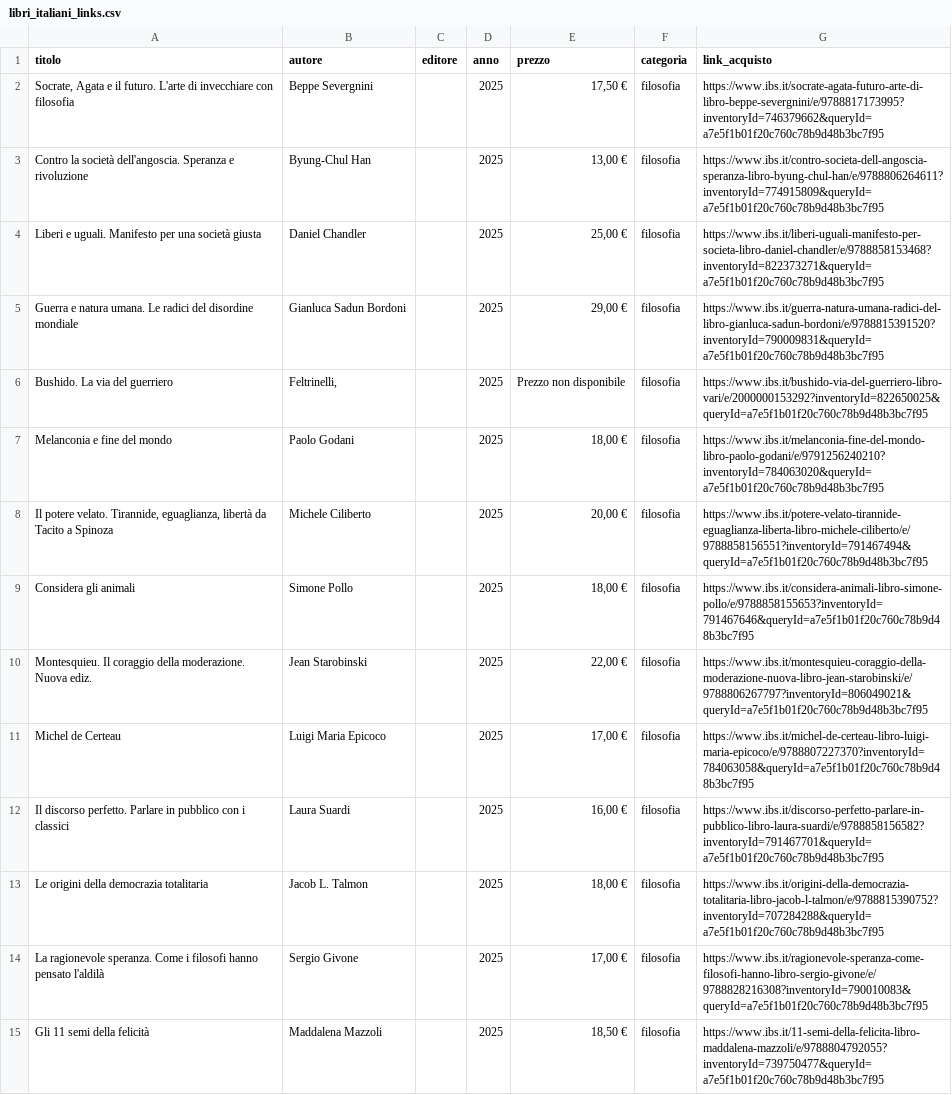
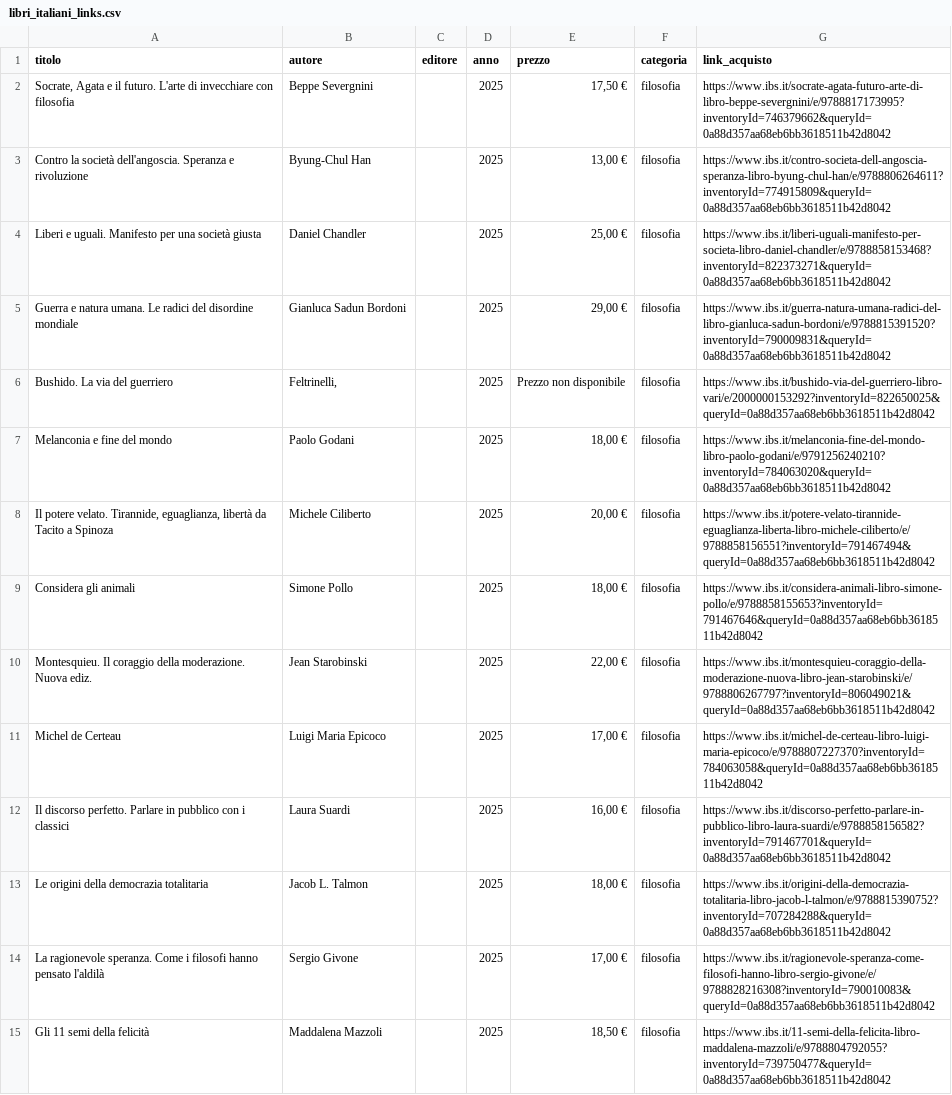
Before and after one commit to fides402/newbooks, a CSV file: scripts/libri_italiani_links.csv, drawn as a sheet; only a part is shown; the diff covers the shown part only; the diff names each change by its address in the sheet, - before the commit and + after, or states it on an @@ line.

```diff
--- a/scripts/libri_italiani_links.csv
+++ b/scripts/libri_italiani_links.csv
-G2 (link_acquisto): https://www.ibs.it/socrate-agata-futuro-arte-di-libro-beppe-severgnini/e/9788817173995?inventoryId=746379662&queryId=a7e5f1b01f20c760c78b9d48b3bc7f95
+G2 (link_acquisto): https://www.ibs.it/socrate-agata-futuro-arte-di-libro-beppe-severgnini/e/9788817173995?inventoryId=746379662&queryId=0a88d357aa68eb6bb3618511b42d8042
-G3 (link_acquisto): https://www.ibs.it/contro-societa-dell-angoscia-speranza-libro-byung-chul-han/e/9788806264611?inventoryId=774915809&queryId=a7e5f1b01f20c760c78b9d48b3bc7f95
+G3 (link_acquisto): https://www.ibs.it/contro-societa-dell-angoscia-speranza-libro-byung-chul-han/e/9788806264611?inventoryId=774915809&queryId=0a88d357aa68eb6bb3618511b42d8042
-G4 (link_acquisto): https://www.ibs.it/liberi-uguali-manifesto-per-societa-libro-daniel-chandler/e/9788858153468?inventoryId=822373271&queryId=a7e5f1b01f20c760c78b9d48b3bc7f95
+G4 (link_acquisto): https://www.ibs.it/liberi-uguali-manifesto-per-societa-libro-daniel-chandler/e/9788858153468?inventoryId=822373271&queryId=0a88d357aa68eb6bb3618511b42d8042
-G5 (link_acquisto): https://www.ibs.it/guerra-natura-umana-radici-del-libro-gianluca-sadun-bordoni/e/9788815391520?inventoryId=790009831&queryId=a7e5f1b01f20c760c78b9d48b3bc7f95
+G5 (link_acquisto): https://www.ibs.it/guerra-natura-umana-radici-del-libro-gianluca-sadun-bordoni/e/9788815391520?inventoryId=790009831&queryId=0a88d357aa68eb6bb3618511b42d8042
-G6 (link_acquisto): https://www.ibs.it/bushido-via-del-guerriero-libro-vari/e/2000000153292?inventoryId=822650025&queryId=a7e5f1b01f20c760c78b9d48b3bc7f95
+G6 (link_acquisto): https://www.ibs.it/bushido-via-del-guerriero-libro-vari/e/2000000153292?inventoryId=822650025&queryId=0a88d357aa68eb6bb3618511b42d8042
-G7 (link_acquisto): https://www.ibs.it/melanconia-fine-del-mondo-libro-paolo-godani/e/9791256240210?inventoryId=784063020&queryId=a7e5f1b01f20c760c78b9d48b3bc7f95
+G7 (link_acquisto): https://www.ibs.it/melanconia-fine-del-mondo-libro-paolo-godani/e/9791256240210?inventoryId=784063020&queryId=0a88d357aa68eb6bb3618511b42d8042
-G8 (link_acquisto): https://www.ibs.it/potere-velato-tirannide-eguaglianza-liberta-libro-michele-ciliberto/e/9788858156551?inventoryId=791467494&queryId=a7e5f1b01f20c760c78b9d48b3bc7f95
+G8 (link_acquisto): https://www.ibs.it/potere-velato-tirannide-eguaglianza-liberta-libro-michele-ciliberto/e/9788858156551?inventoryId=791467494&queryId=0a88d357aa68eb6bb3618511b42d8042
-G9 (link_acquisto): https://www.ibs.it/considera-animali-libro-simone-pollo/e/9788858155653?inventoryId=791467646&queryId=a7e5f1b01f20c760c78b9d48b3bc7f95
+G9 (link_acquisto): https://www.ibs.it/considera-animali-libro-simone-pollo/e/9788858155653?inventoryId=791467646&queryId=0a88d357aa68eb6bb3618511b42d8042
-G10 (link_acquisto): https://www.ibs.it/montesquieu-coraggio-della-moderazione-nuova-libro-jean-starobinski/e/9788806267797?inventoryId=806049021&queryId=a7e5f1b01f20c760c78b9d48b3bc7f95
+G10 (link_acquisto): https://www.ibs.it/montesquieu-coraggio-della-moderazione-nuova-libro-jean-starobinski/e/9788806267797?inventoryId=806049021&queryId=0a88d357aa68eb6bb3618511b42d8042
-G11 (link_acquisto): https://www.ibs.it/michel-de-certeau-libro-luigi-maria-epicoco/e/9788807227370?inventoryId=784063058&queryId=a7e5f1b01f20c760c78b9d48b3bc7f95
+G11 (link_acquisto): https://www.ibs.it/michel-de-certeau-libro-luigi-maria-epicoco/e/9788807227370?inventoryId=784063058&queryId=0a88d357aa68eb6bb3618511b42d8042
-G12 (link_acquisto): https://www.ibs.it/discorso-perfetto-parlare-in-pubblico-libro-laura-suardi/e/9788858156582?inventoryId=791467701&queryId=a7e5f1b01f20c760c78b9d48b3bc7f95
+G12 (link_acquisto): https://www.ibs.it/discorso-perfetto-parlare-in-pubblico-libro-laura-suardi/e/9788858156582?inventoryId=791467701&queryId=0a88d357aa68eb6bb3618511b42d8042
-G13 (link_acquisto): https://www.ibs.it/origini-della-democrazia-totalitaria-libro-jacob-l-talmon/e/9788815390752?inventoryId=707284288&queryId=a7e5f1b01f20c760c78b9d48b3bc7f95
+G13 (link_acquisto): https://www.ibs.it/origini-della-democrazia-totalitaria-libro-jacob-l-talmon/e/9788815390752?inventoryId=707284288&queryId=0a88d357aa68eb6bb3618511b42d8042
-G14 (link_acquisto): https://www.ibs.it/ragionevole-speranza-come-filosofi-hanno-libro-sergio-givone/e/9788828216308?inventoryId=790010083&queryId=a7e5f1b01f20c760c78b9d48b3bc7f95
+G14 (link_acquisto): https://www.ibs.it/ragionevole-speranza-come-filosofi-hanno-libro-sergio-givone/e/9788828216308?inventoryId=790010083&queryId=0a88d357aa68eb6bb3618511b42d8042
-G15 (link_acquisto): https://www.ibs.it/11-semi-della-felicita-libro-maddalena-mazzoli/e/9788804792055?inventoryId=739750477&queryId=a7e5f1b01f20c760c78b9d48b3bc7f95
+G15 (link_acquisto): https://www.ibs.it/11-semi-della-felicita-libro-maddalena-mazzoli/e/9788804792055?inventoryId=739750477&queryId=0a88d357aa68eb6bb3618511b42d8042
```
Also changed, not shown: 111 edited cells elsewhere in this file, scripts/libri_americani_links.csv, 2 other files.
